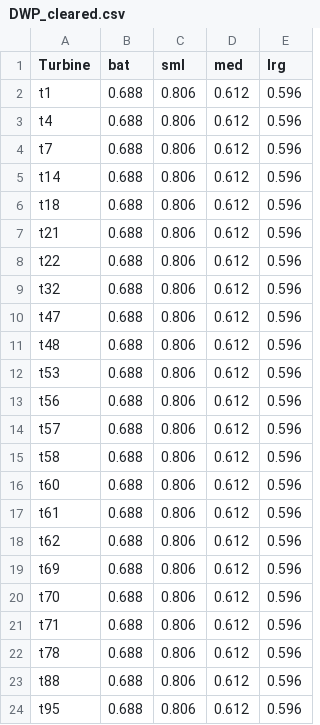
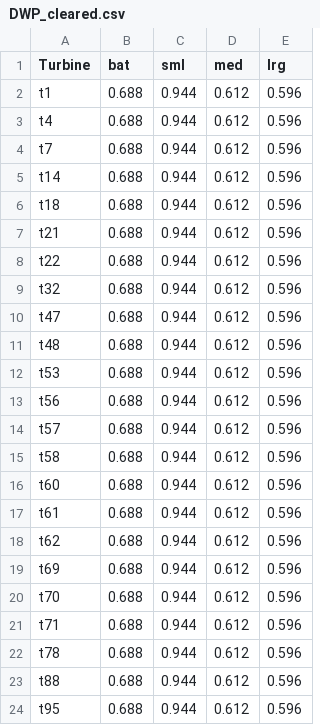
Before and after one commit to ddalthorp/GenEst, a CSV file: inst/extdata/wind_cleared/DWP_cleared.csv, drawn as a sheet.

```diff
--- a/inst/extdata/wind_cleared/DWP_cleared.csv
+++ b/inst/extdata/wind_cleared/DWP_cleared.csv
@@ -1,24 +1,24 @@
 "Turbine","bat","sml","med","lrg"
-"t1",0.688,0.806,0.612,0.596
-"t4",0.688,0.806,0.612,0.596
-"t7",0.688,0.806,0.612,0.596
-"t14",0.688,0.806,0.612,0.596
-"t18",0.688,0.806,0.612,0.596
-"t21",0.688,0.806,0.612,0.596
-"t22",0.688,0.806,0.612,0.596
-"t32",0.688,0.806,0.612,0.596
-"t47",0.688,0.806,0.612,0.596
-"t48",0.688,0.806,0.612,0.596
-"t53",0.688,0.806,0.612,0.596
-"t56",0.688,0.806,0.612,0.596
-"t57",0.688,0.806,0.612,0.596
-"t58",0.688,0.806,0.612,0.596
-"t60",0.688,0.806,0.612,0.596
-"t61",0.688,0.806,0.612,0.596
-"t62",0.688,0.806,0.612,0.596
-"t69",0.688,0.806,0.612,0.596
-"t70",0.688,0.806,0.612,0.596
-"t71",0.688,0.806,0.612,0.596
-"t78",0.688,0.806,0.612,0.596
-"t88",0.688,0.806,0.612,0.596
-"t95",0.688,0.806,0.612,0.596
+"t1",0.688,0.944,0.612,0.596
+"t4",0.688,0.944,0.612,0.596
+"t7",0.688,0.944,0.612,0.596
+"t14",0.688,0.944,0.612,0.596
+"t18",0.688,0.944,0.612,0.596
+"t21",0.688,0.944,0.612,0.596
+"t22",0.688,0.944,0.612,0.596
+"t32",0.688,0.944,0.612,0.596
+"t47",0.688,0.944,0.612,0.596
+"t48",0.688,0.944,0.612,0.596
+"t53",0.688,0.944,0.612,0.596
+"t56",0.688,0.944,0.612,0.596
+"t57",0.688,0.944,0.612,0.596
+"t58",0.688,0.944,0.612,0.596
+"t60",0.688,0.944,0.612,0.596
+"t61",0.688,0.944,0.612,0.596
+"t62",0.688,0.944,0.612,0.596
+"t69",0.688,0.944,0.612,0.596
+"t70",0.688,0.944,0.612,0.596
+"t71",0.688,0.944,0.612,0.596
+"t78",0.688,0.944,0.612,0.596
+"t88",0.688,0.944,0.612,0.596
+"t95",0.688,0.944,0.612,0.596
```
Also changed, not shown: inst/extdata/wind_cleared/CO_cleared.csv, inst/extdata/wind_cleared/CP_cleared.csv, 2 other files.
